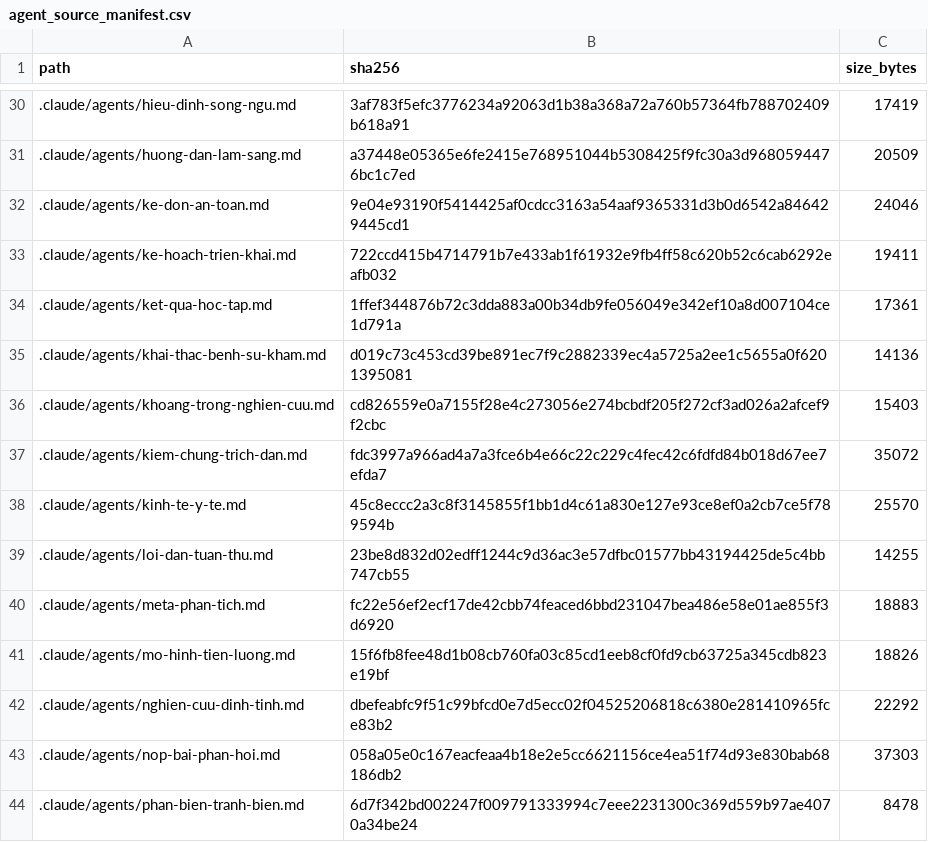
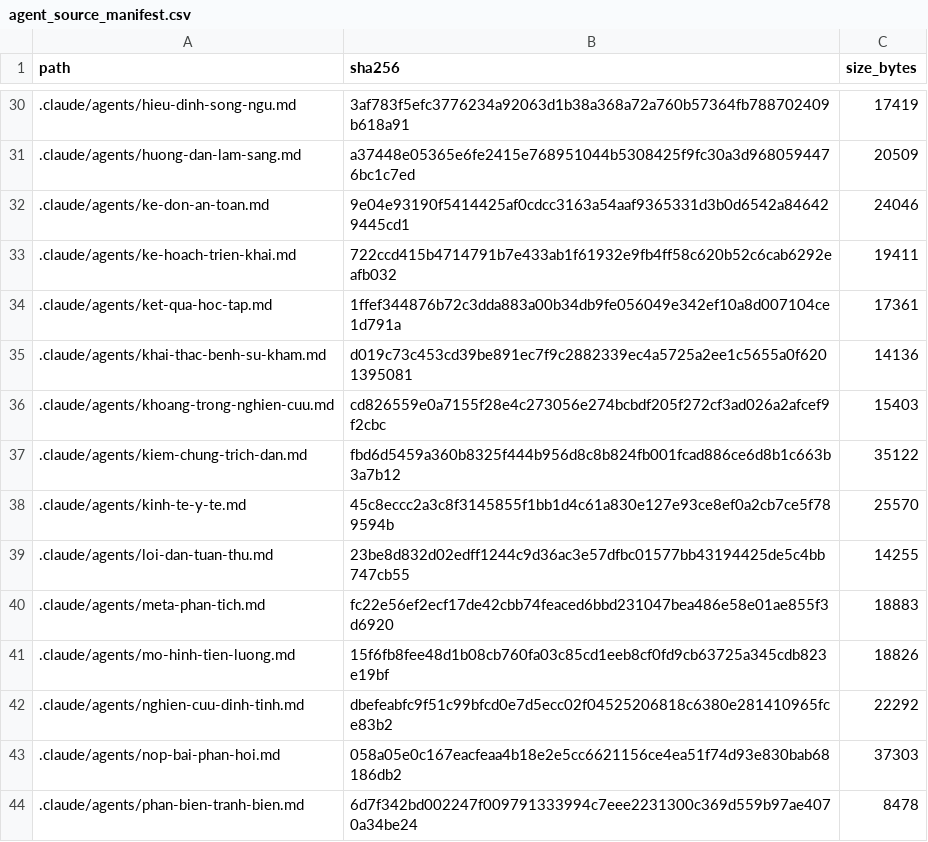
Before and after one commit to drluanbv175/medical-ebm-automation, a CSV file: runtime/manifests/agent_source_manifest.csv, drawn as a sheet; only a part is shown, gaps mark what is left out.

```diff
--- a/runtime/manifests/agent_source_manifest.csv
+++ b/runtime/manifests/agent_source_manifest.csv
@@ -36,3 +36,3 @@ path,sha256,size_bytes
 .claude/agents/khoang-trong-nghien-cuu.md,cd826559e0a7155f28e4c273056e274bcbdf205f272cf3ad026a2afcef9f2cbc,15403
-.claude/agents/kiem-chung-trich-dan.md,fdc3997a966ad4a7a3fce6b4e66c22c229c4fec42c6fdfd84b018d67ee7efda7,35072
+.claude/agents/kiem-chung-trich-dan.md,fbd6d5459a360b8325f444b956d8c8b824fb001fcad886ce6d8b1c663b3a7b12,35122
 .claude/agents/kinh-te-y-te.md,45c8eccc2a3c8f3145855f1bb1d4c61a830e127e93ce8ef0a2cb7ce5f789594b,25570
```
Also changed, not shown: 3 other files.
